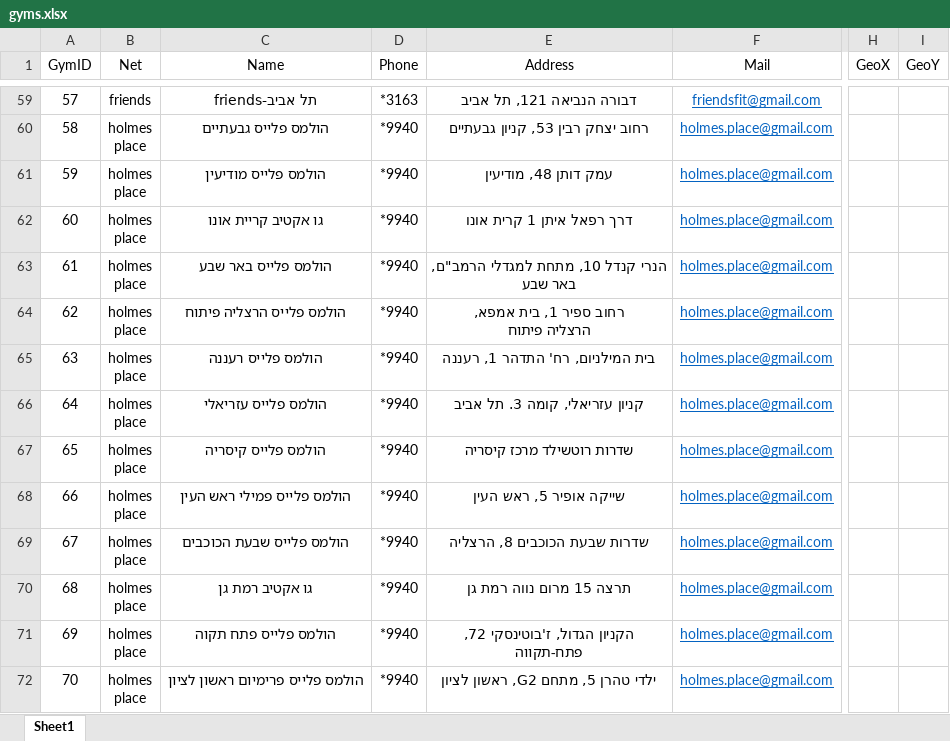
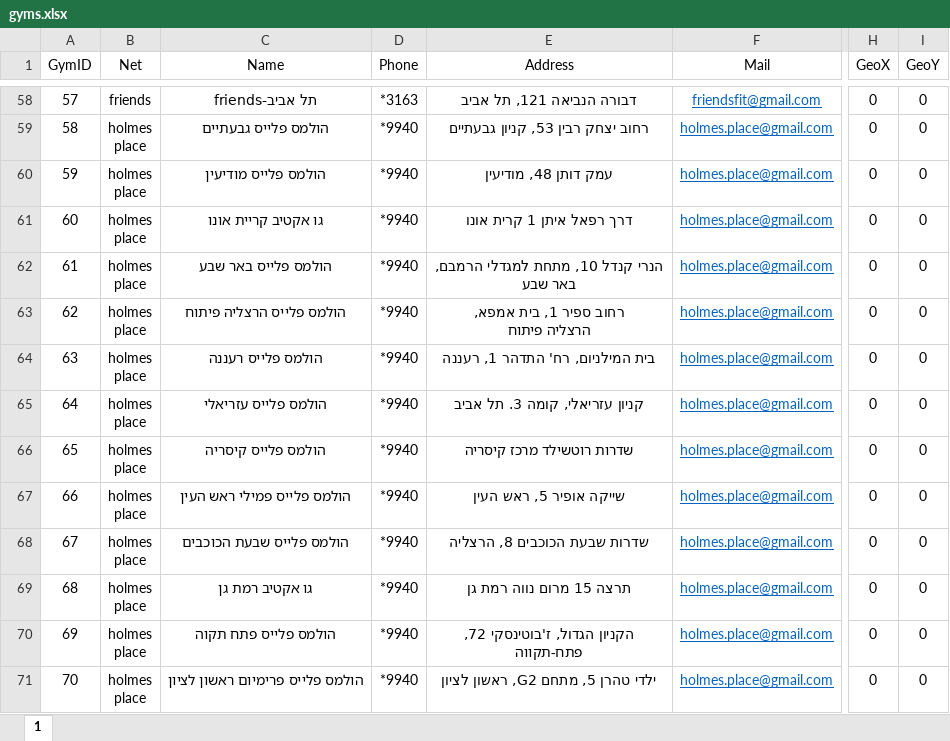
Before and after one commit to maximkoshel/GISproject, an Excel workbook: gyms.xlsx, sheet 1, drawn as a sheet; only a part is shown, gaps mark what is left out; values as stored, in another font and other column widths than the file's, no borders; addresses are those after the commit; ↵ is a line break in a cell; the diff covers the shown part only; the diff names each change by its address in the sheet, - before the commit and + after, or states it on an @@ line.

```diff
--- a/gyms.xlsx (sheet 1)
+++ b/gyms.xlsx (sheet 1)
-sheet tab: Sheet1
+sheet tab: 1
-H58:H71 (GeoX): (empty)
+H58:H71 (GeoX): 0
-I58:I71 (GeoY): (empty)
+I58:I71 (GeoY): 0
-E62 (Address): הנרי קנדל 10, מתחת למגדלי הרמב"ם, ↵ באר שבע
+E62 (Address): הנרי קנדל 10, מתחת למגדלי הרמבם, ↵ באר שבע
```
Also changed, not shown: 1 removed row and 119 edited cells elsewhere in this sheet, 7 other files.
